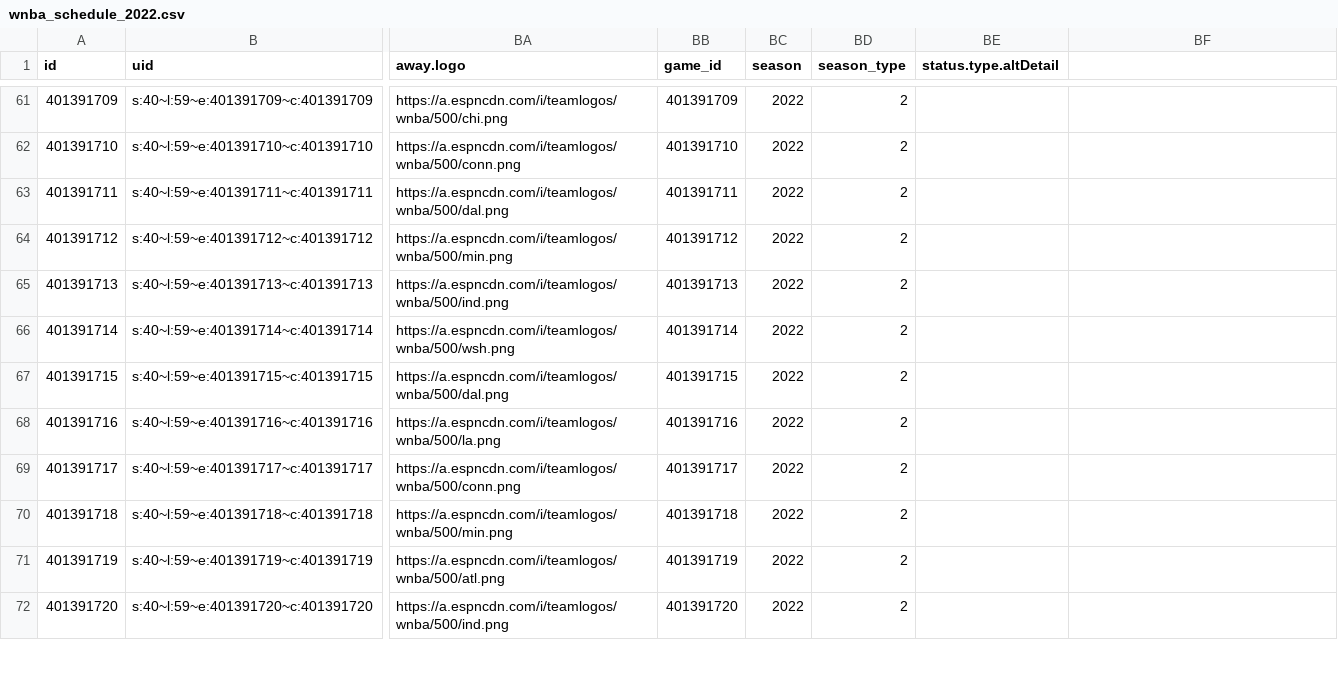
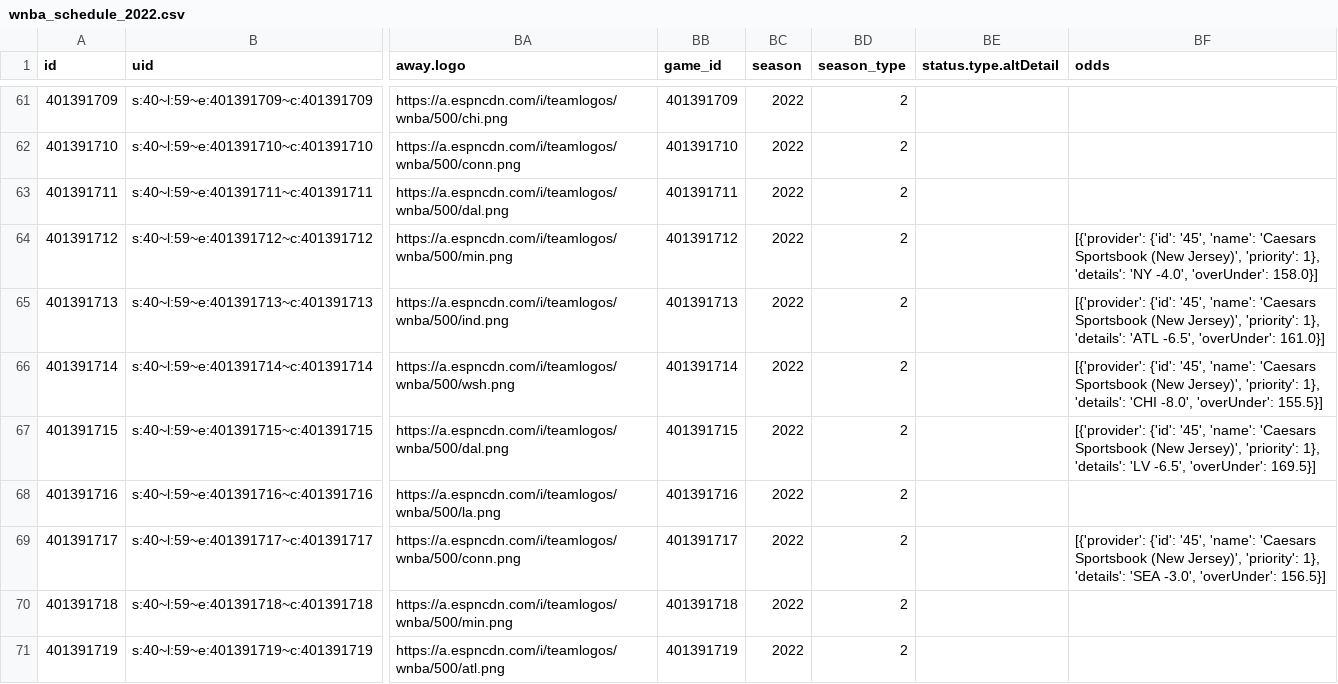
Before and after one commit to sportsdataverse/wehoop-data, a CSV file: wnba/schedules/csv/wnba_schedule_2022.csv, drawn as a sheet; only a part is shown, gaps mark what is left out; the shorter side is filled out with more unchanged rows; the diff names each change by its address in the sheet, - before the commit and + after, or states it on an @@ line.

Commit message:
WNBA and WBB Play-by-Play and Schedules update

```diff
--- a/wnba/schedules/csv/wnba_schedule_2022.csv
+++ b/wnba/schedules/csv/wnba_schedule_2022.csv
-BF1: (empty)
+BF1: odds
-BF64 (odds): (empty)
+BF64 (odds): [{'provider': {'id': '45', 'name': 'Caesars Sportsbook (New Jersey)', 'priority': 1}, 'details': 'NY -4.0', 'overUnder': 158.0}]
-BF65 (odds): (empty)
+BF65 (odds): [{'provider': {'id': '45', 'name': 'Caesars Sportsbook (New Jersey)', 'priority': 1}, 'details': 'ATL -6.5', 'overUnder': 161.0}]
-BF66 (odds): (empty)
+BF66 (odds): [{'provider': {'id': '45', 'name': 'Caesars Sportsbook (New Jersey)', 'priority': 1}, 'details': 'CHI -8.0', 'overUnder': 155.5}]
-BF67 (odds): (empty)
+BF67 (odds): [{'provider': {'id': '45', 'name': 'Caesars Sportsbook (New Jersey)', 'priority': 1}, 'details': 'LV -6.5', 'overUnder': 169.5}]
-BF69 (odds): (empty)
+BF69 (odds): [{'provider': {'id': '45', 'name': 'Caesars Sportsbook (New Jersey)', 'priority': 1}, 'details': 'SEA -3.0', 'overUnder': 156.5}]
```
Also changed, not shown: 6 other files.
